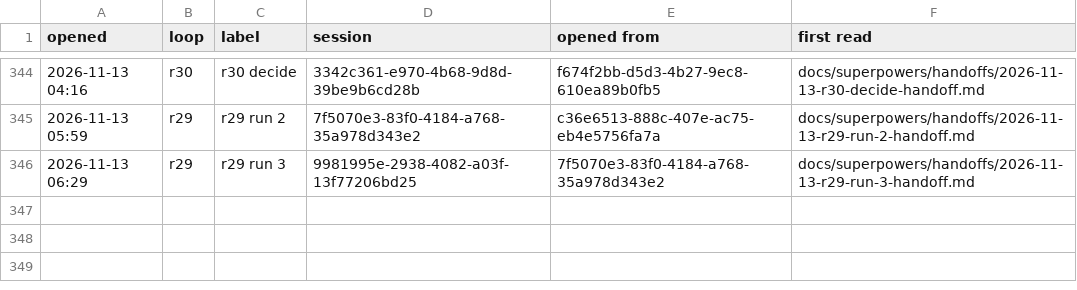
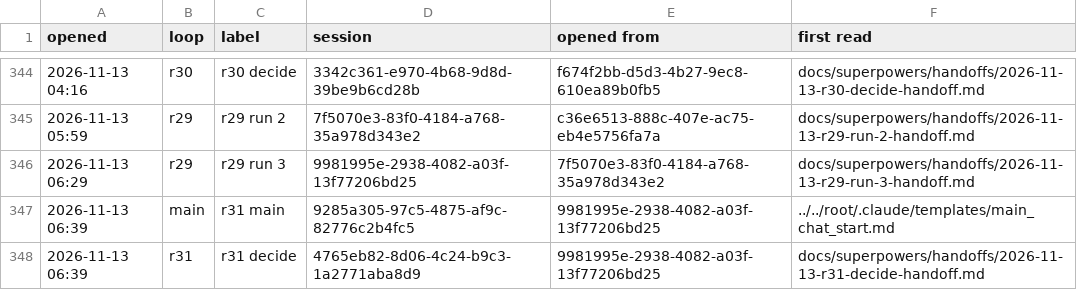
Before and after one commit to AugustOxQ/CoSiR, a TSV file: docs/superpowers/handoffs/chats.tsv, drawn as a sheet; only a part is shown, gaps mark what is left out.

```diff
--- a/docs/superpowers/handoffs/chats.tsv
+++ b/docs/superpowers/handoffs/chats.tsv
@@ -346 +346,3 @@ opened	loop	label	session	opened from	first read
 2026-11-13 06:29	r29	r29 run 3	9981995e-2938-4082-a03f-13f77206bd25	7f5070e3-83f0-4184-a768-35a978d343e2	docs/superpowers/handoffs/2026-11-13-r29-run-3-handoff.md
+2026-11-13 06:39	main	r31 main	9285a305-97c5-4875-af9c-82776c2b4fc5	9981995e-2938-4082-a03f-13f77206bd25	../../root/.claude/templates/main_chat_start.md
+2026-11-13 06:39	r31	r31 decide	4765eb82-8d06-4c24-b9c3-1a2771aba8d9	9981995e-2938-4082-a03f-13f77206bd25	docs/superpowers/handoffs/2026-11-13-r31-decide-handoff.md
```
Also changed, not shown: 1 other file.
